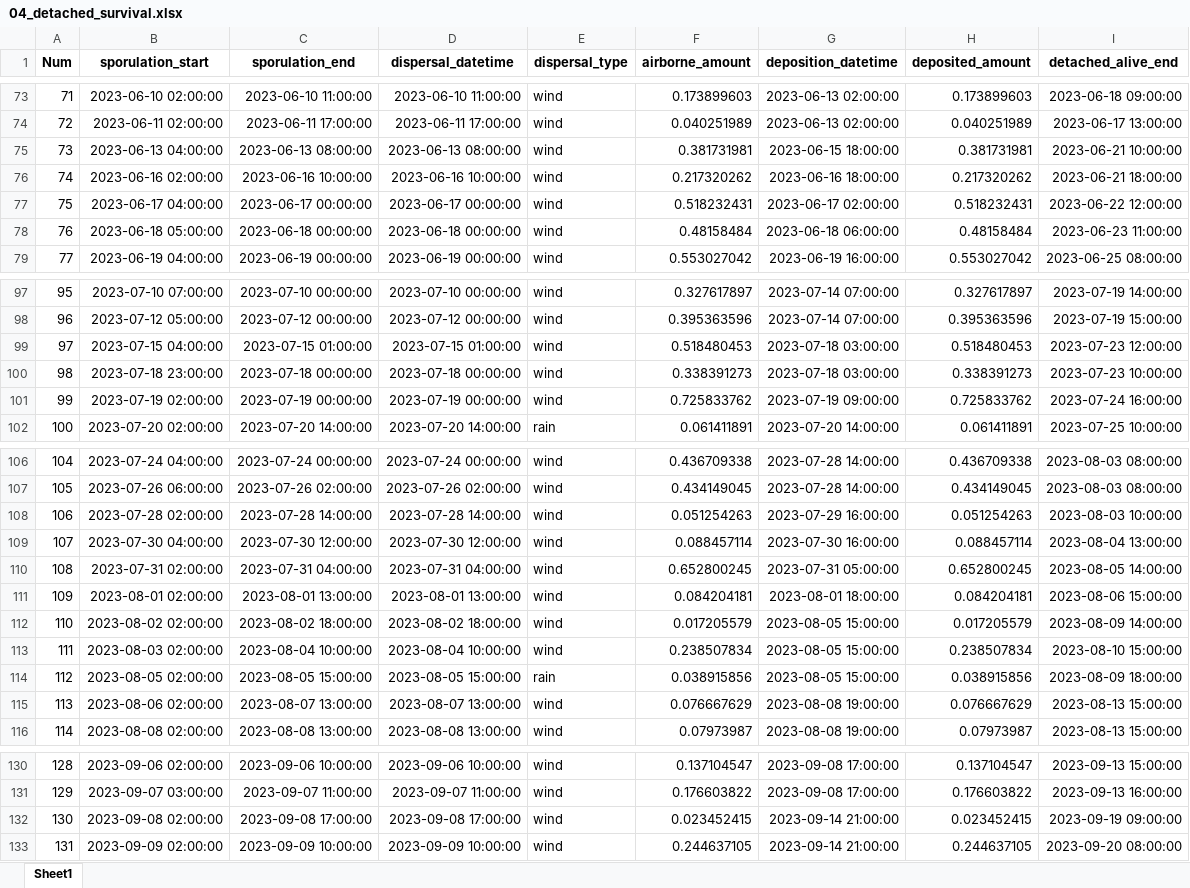
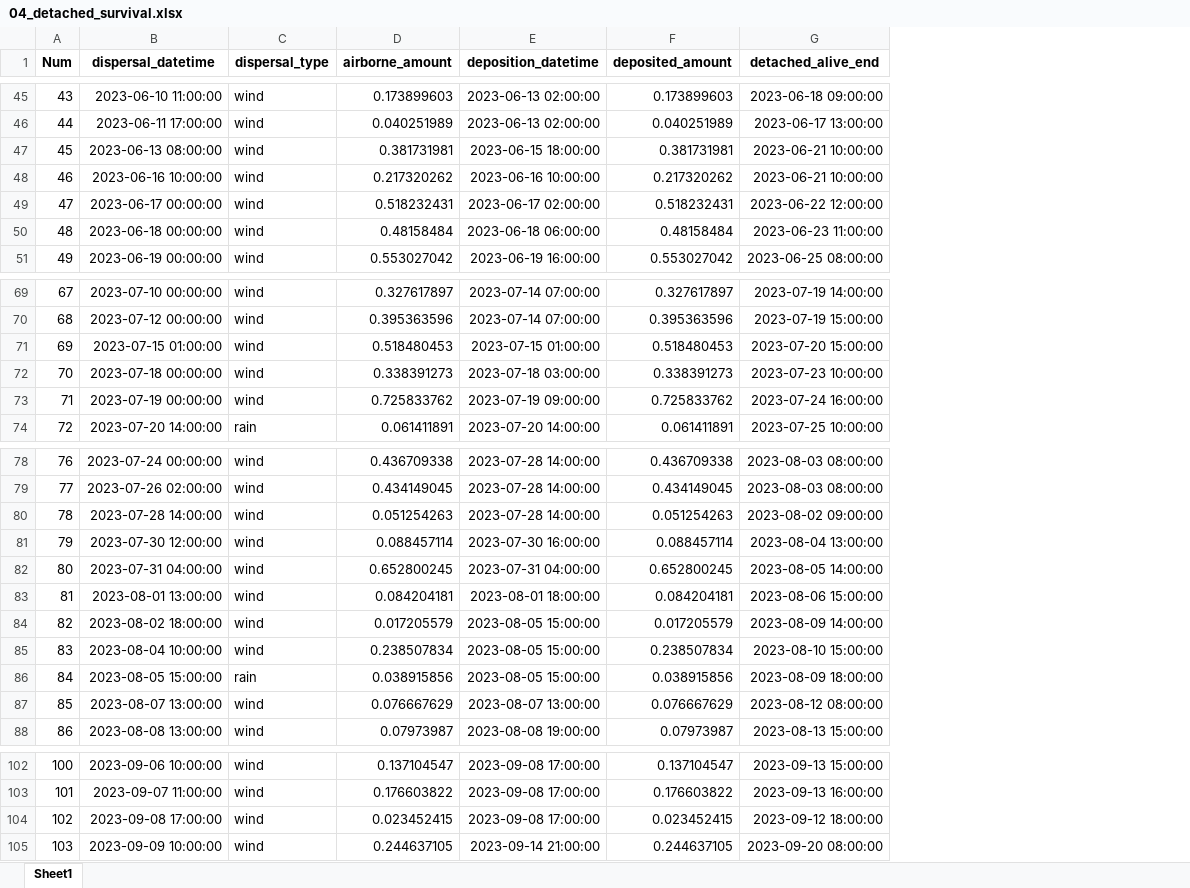
Before and after one commit to YAOLJ077/dm_first_inf, an Excel workbook: result/first_infection_DA_2023/04_detached_survival.xlsx, sheet Sheet1, drawn as a sheet; only a part is shown, gaps mark what is left out; values as stored, in another font and other column widths than the file's, no borders; removed rows and columns are numbered as before the commit, all else as after; the diff covers the shown part only; the diff names each change by its address in the sheet, - before the commit and + after, or states it on an @@ line.

```diff
--- a/result/first_infection_DA_2023/04_detached_survival.xlsx (sheet Sheet1)
+++ b/result/first_infection_DA_2023/04_detached_survival.xlsx (sheet Sheet1)
-column B (sporulation_start), rows 73-79: 2023-06-10 02:00:00 | 2023-06-11 02:00:00 | 2023-06-13 04:00:00 | 2023-06-16 02:00:00 | 2023-06-17 04:00:00 | 2023-06-18 05:00:00 | 2023-06-19 04:00:00; rows 97-102: 2023-07-10 07:00:00 | 2023-07-12 05:00:00 | 2023-07-15 04:00:00 | 2023-07-18 23:00:00 | 2023-07-19 02:00:00 | 2023-07-20 02:00:00; rows 106-116: 2023-07-24 04:00:00 | 2023-07-26 06:00:00 | 2023-07-28 02:00:00 | 2023-07-30 04:00:00 | 2023-07-31 02:00:00 | 2023-08-01 02:00:00 | 2023-08-02 02:00:00 | 2023-08-03 02:00:00 | 2023-08-05 02:00:00 | 2023-08-06 02:00:00 | 2023-08-08 02:00:00; rows 130-133: 2023-09-06 02:00:00 | 2023-09-07 03:00:00 | 2023-09-08 02:00:00 | 2023-09-09 02:00:00
-column C (sporulation_end), rows 73-79: 2023-06-10 11:00:00 | 2023-06-11 17:00:00 | 2023-06-13 08:00:00 | 2023-06-16 10:00:00 | 2023-06-17 00:00:00 | 2023-06-18 00:00:00 | 2023-06-19 00:00:00; rows 97-102: 2023-07-10 00:00:00 | 2023-07-12 00:00:00 | 2023-07-15 01:00:00 | 2023-07-18 00:00:00 | 2023-07-19 00:00:00 | 2023-07-20 14:00:00; rows 106-116: 2023-07-24 00:00:00 | 2023-07-26 02:00:00 | 2023-07-28 14:00:00 | 2023-07-30 12:00:00 | 2023-07-31 04:00:00 | 2023-08-01 13:00:00 | 2023-08-02 18:00:00 | 2023-08-04 10:00:00 | 2023-08-05 15:00:00 | 2023-08-07 13:00:00 | 2023-08-08 13:00:00; rows 130-133: 2023-09-06 10:00:00 | 2023-09-07 11:00:00 | 2023-09-08 17:00:00 | 2023-09-09 10:00:00
@@ column A (Num) renumbered from row 2 down @@
-E48 (deposition_datetime): 2023-06-16 18:00:00
+E48 (deposition_datetime): 2023-06-16 10:00:00
-G48 (detached_alive_end): 2023-06-21 18:00:00
+G48 (detached_alive_end): 2023-06-21 10:00:00
-E71 (deposition_datetime): 2023-07-18 03:00:00
+E71 (deposition_datetime): 2023-07-15 01:00:00
-G71 (detached_alive_end): 2023-07-23 12:00:00
+G71 (detached_alive_end): 2023-07-20 15:00:00
-E80 (deposition_datetime): 2023-07-29 16:00:00
+E80 (deposition_datetime): 2023-07-28 14:00:00
-G80 (detached_alive_end): 2023-08-03 10:00:00
+G80 (detached_alive_end): 2023-08-02 09:00:00
-E82 (deposition_datetime): 2023-07-31 05:00:00
+E82 (deposition_datetime): 2023-07-31 04:00:00
-E87 (deposition_datetime): 2023-08-08 19:00:00
+E87 (deposition_datetime): 2023-08-07 13:00:00
-G87 (detached_alive_end): 2023-08-13 15:00:00
+G87 (detached_alive_end): 2023-08-12 08:00:00
-E104 (deposition_datetime): 2023-09-14 21:00:00
+E104 (deposition_datetime): 2023-09-08 17:00:00
-G104 (detached_alive_end): 2023-09-19 09:00:00
+G104 (detached_alive_end): 2023-09-12 18:00:00
```
Also changed, not shown: 28 removed rows elsewhere in this sheet, result/first_infection_DA_2023/01_attached_inventory.xlsx, result/first_infection_DA_2023/02_dispersal_cohorts.xlsx, 5 other files.
